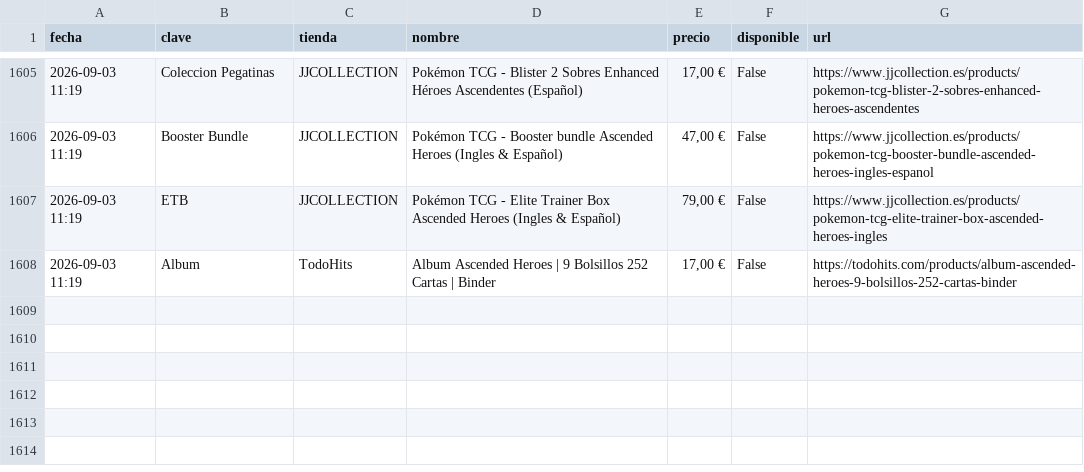
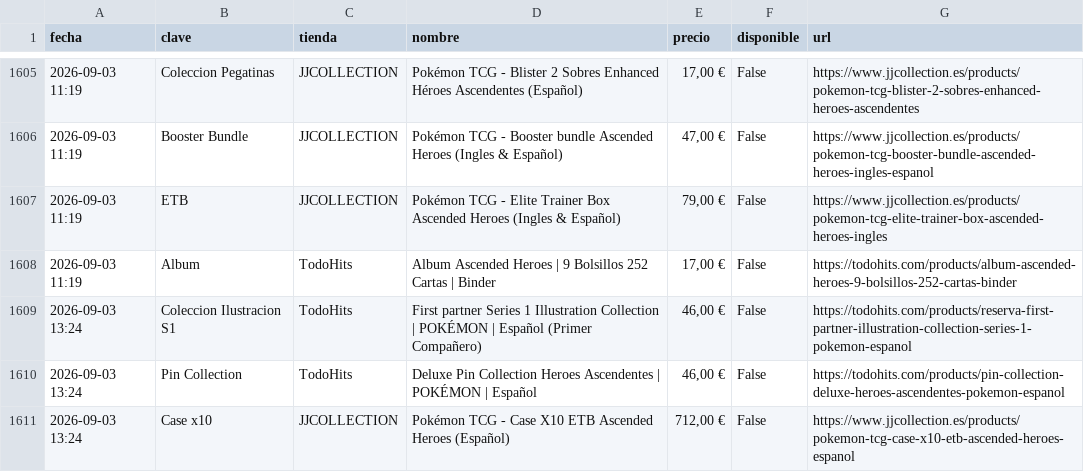
Before and after one commit to YellowComet/diego_scraper_webs, a CSV file: history.csv, drawn as a sheet; only a part is shown, gaps mark what is left out.

```diff
--- a/history.csv
+++ b/history.csv
@@ -1608 +1608,4 @@ fecha,clave,tienda,nombre,precio,disponible,url
 2026-09-03 11:19,Album,TodoHits,Album Ascended Heroes | 9 Bolsillos 252 Cartas | Binder,"17,00 €",False,https://todohits.com/products/album-ascended-heroes-9-bolsillos-252-cartas-binder
+2026-09-03 13:24,Coleccion Ilustracion S1,TodoHits,First partner Series 1 Illustration Collection | POKÉMON | Español (Primer Compañero),"46,00 €",False,https://todohits.com/products/reserva-first-partner-illustration-collection-series-1-pokemon-espanol
+2026-09-03 13:24,Pin Collection,TodoHits,Deluxe Pin Collection Heroes Ascendentes | POKÉMON | Español,"46,00 €",False,https://todohits.com/products/pin-collection-deluxe-heroes-ascendentes-pokemon-espanol
+2026-09-03 13:24,Case x10,JJCOLLECTION,Pokémon TCG - Case X10 ETB Ascended Heroes (Español),"712,00 €",False,https://www.jjcollection.es/products/pokemon-tcg-case-x10-etb-ascended-heroes-espanol
```
Also changed, not shown: 3 other files.
